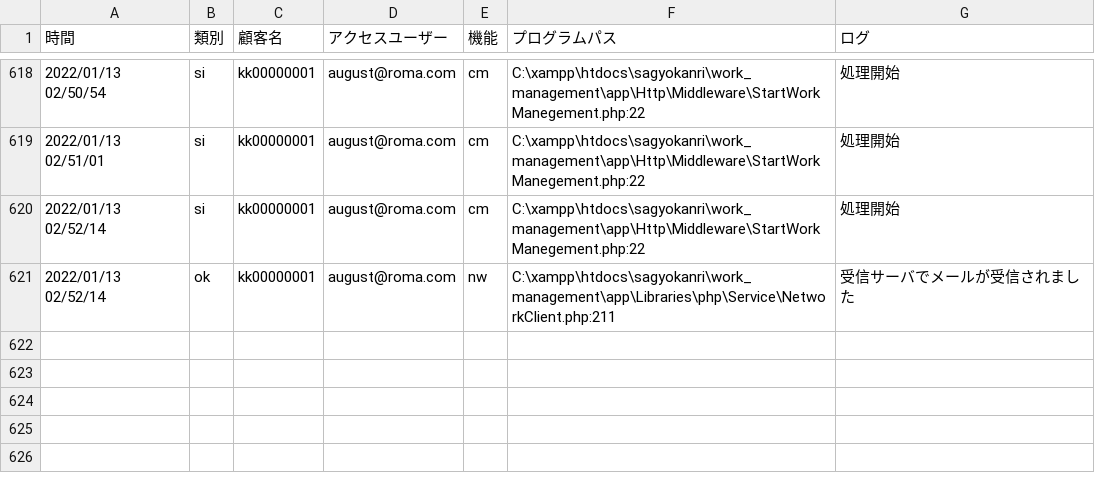
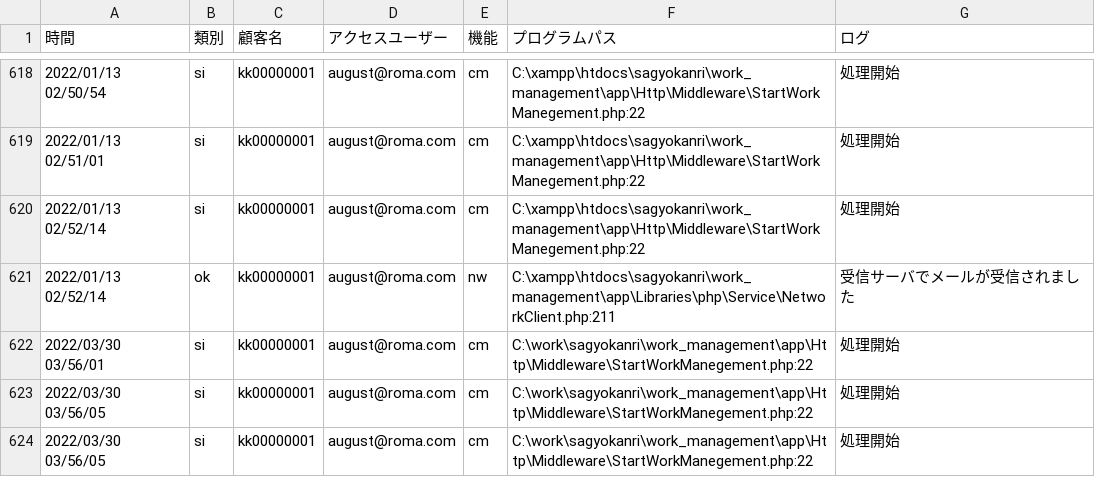
Before and after one commit to tkcune/t_une_repo01, a CSV file: work_management/public/falg01.csv, drawn as a sheet; only a part is shown, gaps mark what is left out; the diff names each change by its address in the sheet, - before the commit and + after, or states it on an @@ line.

Commit message:
コミット

```diff
--- a/work_management/public/falg01.csv
+++ b/work_management/public/falg01.csv
+row 622: 2022/03/30 03/56/01 | si | kk00000001 | august@roma.com | cm | C:\work\sagyokanri\work_management\app\Http\Middleware\StartWorkManegement.php:22 | 処理開始
+row 623: 2022/03/30 03/56/05 | si | kk00000001 | august@roma.com | cm | C:\work\sagyokanri\work_management\app\Http\Middleware\StartWorkManegement.php:22 | 処理開始
+row 624: 2022/03/30 03/56/05 | si | kk00000001 | august@roma.com | cm | C:\work\sagyokanri\work_management\app\Http\Middleware\StartWorkManegement.php:22 | 処理開始
```
